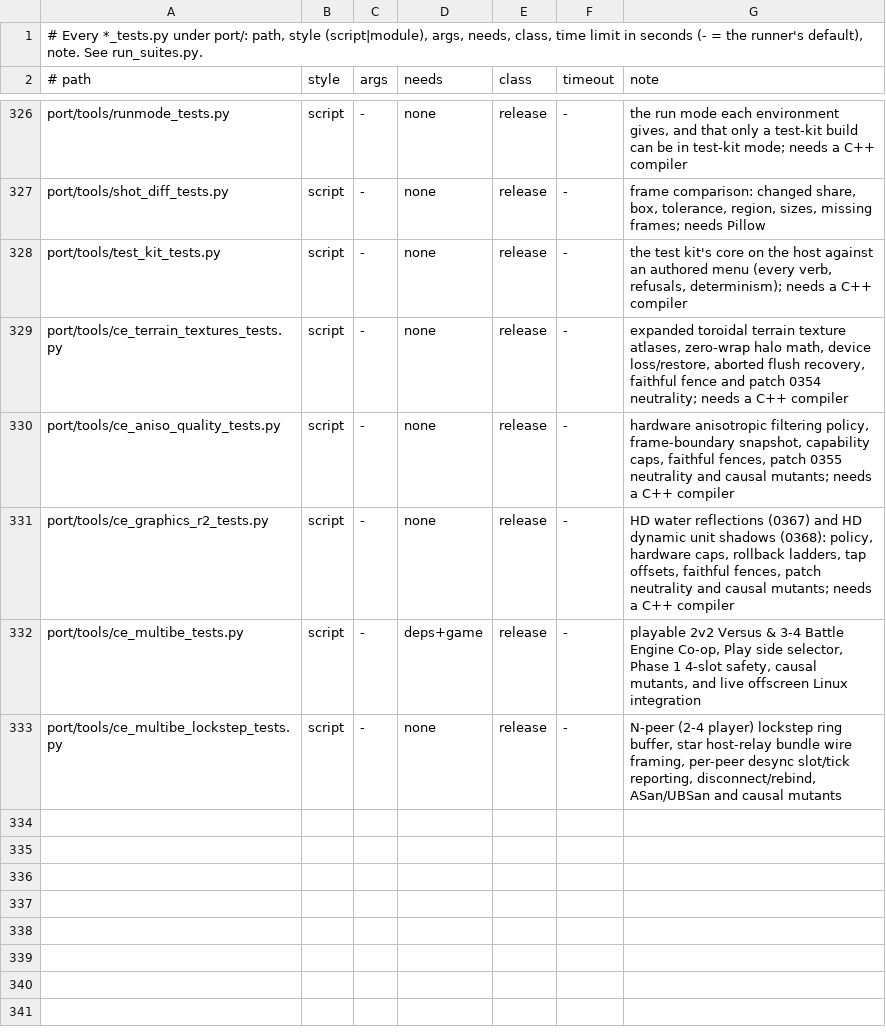
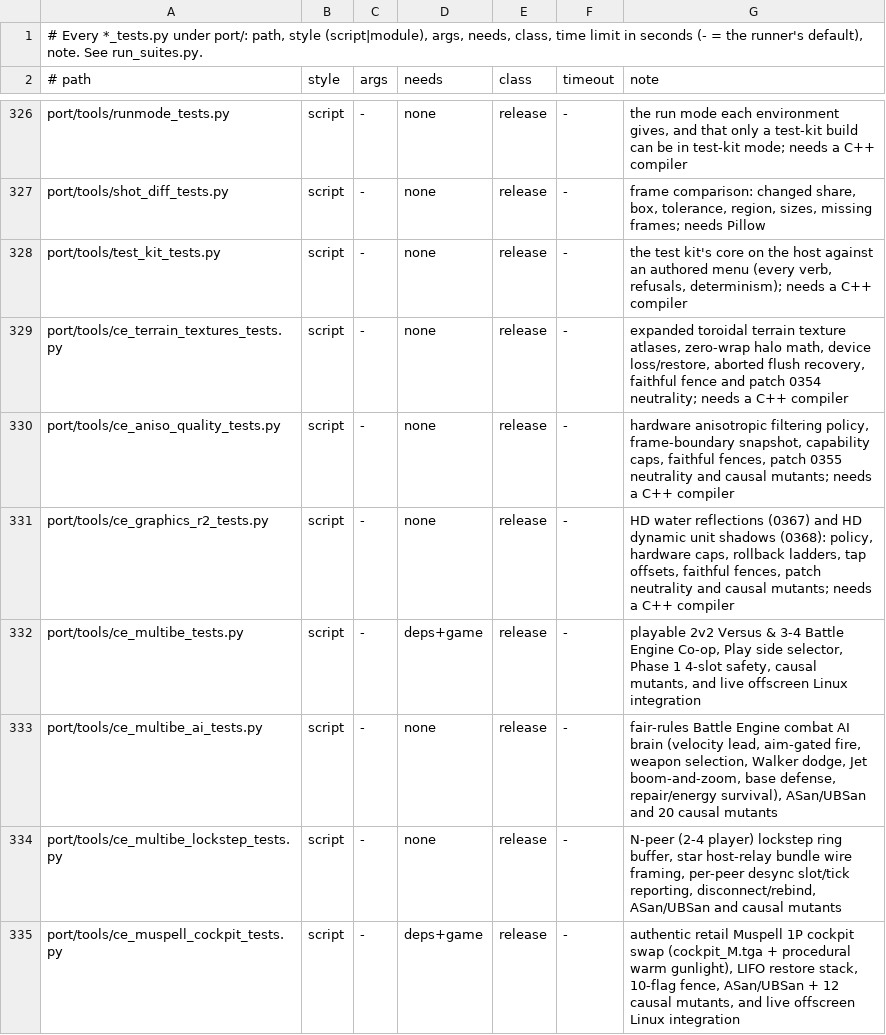
Before and after one commit to dlprentice/onslaught-ce, a TSV file: port/tools/suites.tsv, drawn as a sheet; only a part is shown, gaps mark what is left out.

Commit message:
Export Onslaught CE Wave J: Smarter Fair-Rules Battle Engine AI & Authentic Muspell 1P Cockpit

```diff
--- a/port/tools/suites.tsv
+++ b/port/tools/suites.tsv
@@ -332,2 +332,4 @@ port/tools/ce_graphics_r2_tests.py	script	-	none	release	-	HD water reflections
 port/tools/ce_multibe_tests.py	script	-	deps+game	release	-	playable 2v2 Versus & 3-4 Battle Engine Co-op, Play side selector, Phase 1 4-slot safety, causal mutants, and live offscreen Linux integration
+port/tools/ce_multibe_ai_tests.py	script	-	none	release	-	fair-rules Battle Engine combat AI brain (velocity lead, aim-gated fire, weapon selection, Walker dodge, Jet boom-and-zoom, base defense, repair/energy survival), ASan/UBSan and 20 causal mutants
 port/tools/ce_multibe_lockstep_tests.py	script	-	none	release	-	N-peer (2-4 player) lockstep ring buffer, star host-relay bundle wire framing, per-peer desync slot/tick reporting, disconnect/rebind, ASan/UBSan and causal mutants
+port/tools/ce_muspell_cockpit_tests.py	script	-	deps+game	release	-	authentic retail Muspell 1P cockpit swap (cockpit_M.tga + procedural warm gunlight), LIFO restore stack, 10-flag fence, ASan/UBSan + 12 causal mutants, and live offscreen Linux integration
```
Also changed, not shown: 11 other files.
